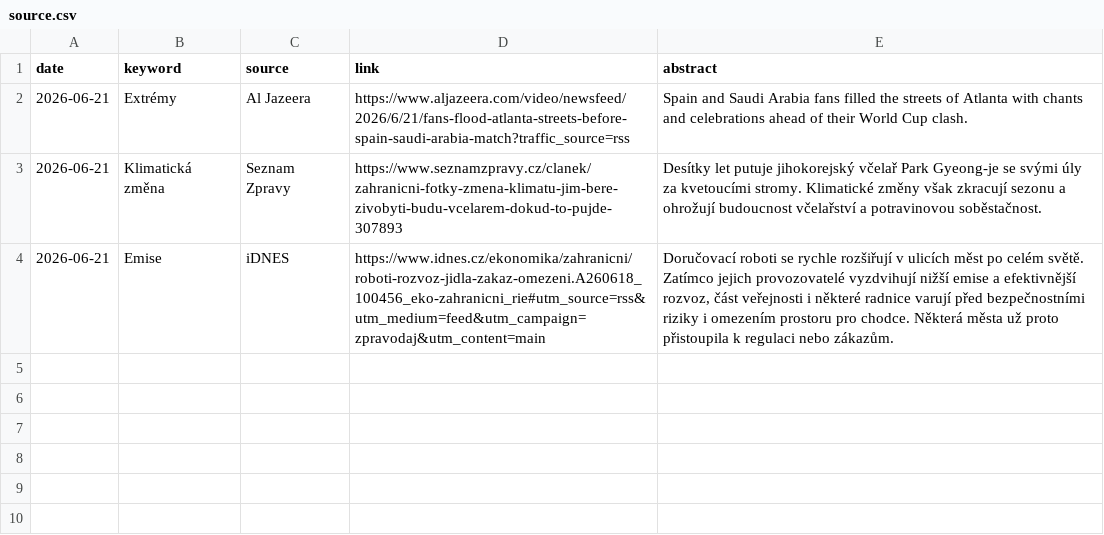
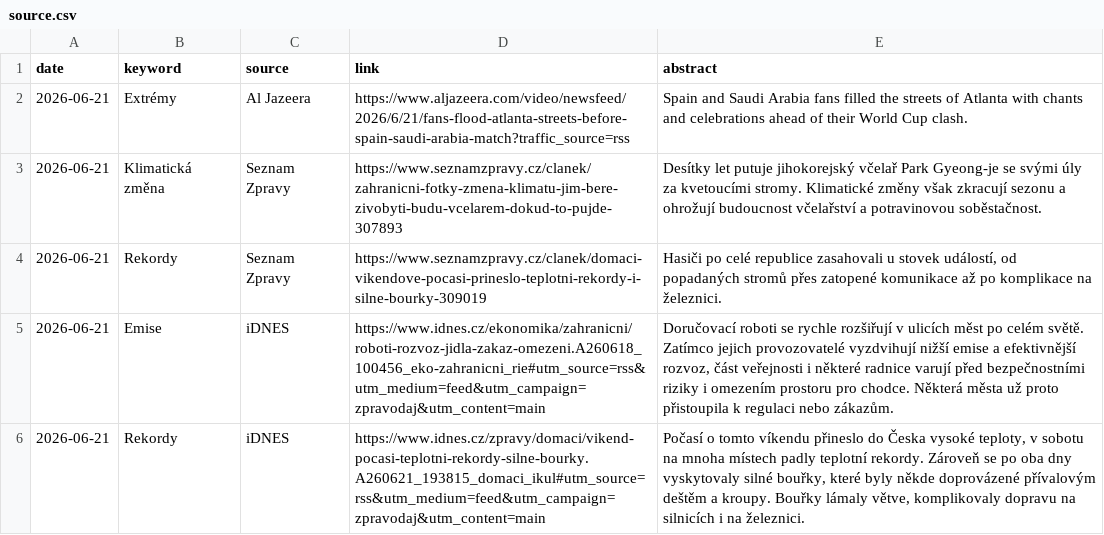
Before and after one commit to RadimTol/Source, a CSV file: source.csv, drawn as a sheet; the diff names each change by its address in the sheet, - before the commit and + after, or states it on an @@ line.

```diff
--- a/source.csv
+++ b/source.csv
+row 4: 2026-06-21 | Rekordy | Seznam Zpravy | https://www.seznamzpravy.cz/clanek/domaci-vikendove-pocasi-prineslo-teplotni-rekordy-i-silne-bourky-309019 | Hasiči po celé republice zasahovali u stovek událostí, od popadaných stromů přes zatopené komunikace až po komplikace na železnici.
+row 6: 2026-06-21 | Rekordy | iDNES | https://www.idnes.cz/zpravy/domaci/vikend-pocasi-teplotni-rekordy-silne-bourky.A260621_193815_domaci_ikul#utm_source=rss&utm_medium=feed&utm_campaign=zpravodaj&utm_content=main | Počasí o tomto víkendu přineslo do Česka vysoké teploty, v sobotu na mnoha místech padly teplotní rekordy. Zároveň se po oba dny vyskytovaly silné bouřky, které byly někde doprovázené přívalovým deštěm a kroupy. Bouřky lámaly větve, komplikovaly dopravu na silnicích i na železnici.
```
Also changed, not shown: 2 other files.
